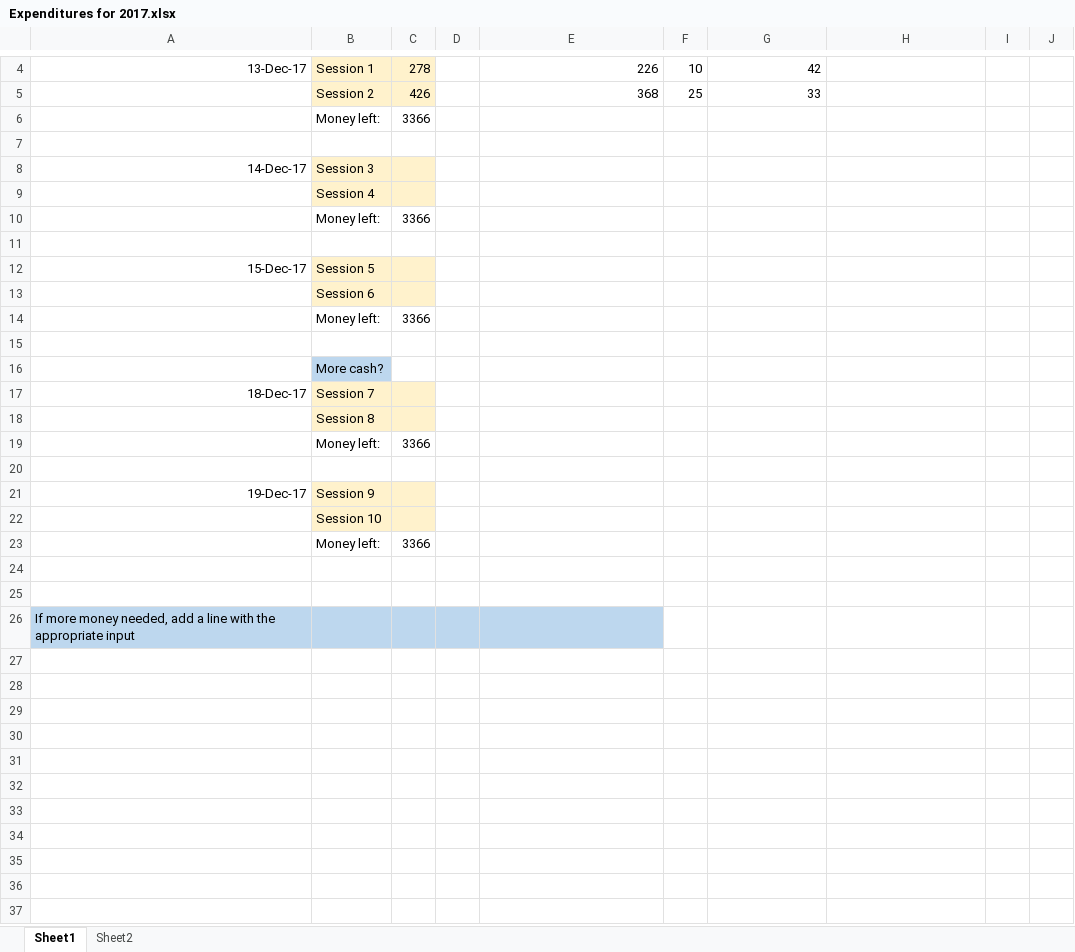
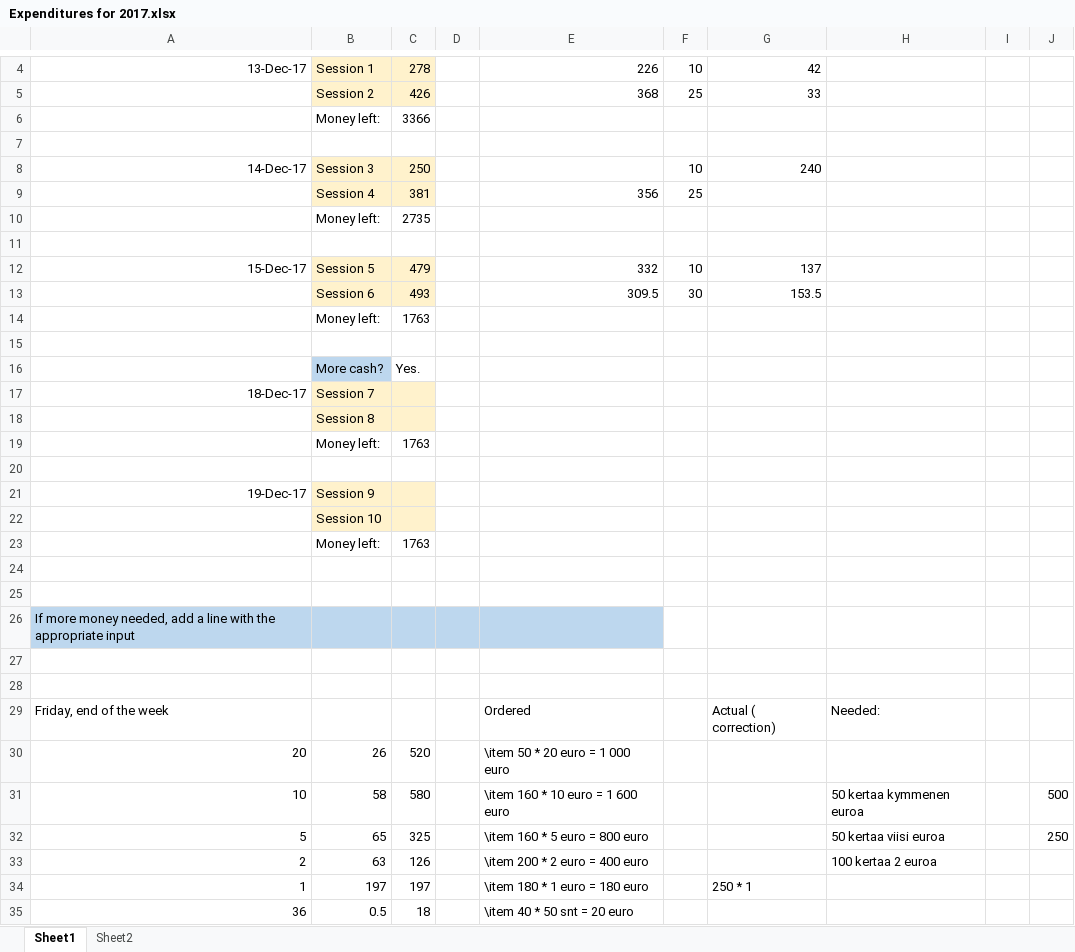
Before and after one commit to essiKS/bologna, an Excel workbook: Else/Expenditures for 2017.xlsx, sheet Sheet1, drawn as a sheet; only a part is shown, gaps mark what is left out; values as stored, in another font and other column widths than the file's, no borders; removed rows and columns are numbered as before the commit, all else as after; the diff covers the shown part only; the diff names each change by its address in the sheet, - before the commit and + after, or states it on an @@ line.

```diff
--- a/Else/Expenditures for 2017.xlsx (sheet Sheet1)
+++ b/Else/Expenditures for 2017.xlsx (sheet Sheet1)
-C8: (empty)
+C8: 250
-F8: (empty)
+F8: 10
-G8: (empty)
+G8: 240
-row 9:  | Session 4
-row 10:  | Money left: | 3366
+row 9:  | Session 4 | 381 |  | 356 | 25
+row 10:  | Money left: | 2735
-C12: (empty)
+C12: 479
-E12: (empty)
+E12: 332
-F12: (empty)
+F12: 10
-G12: (empty)
+G12: 137
-row 13:  | Session 6
-row 14:  | Money left: | 3366
+row 13:  | Session 6 | 493 |  | 309.5 | 30 | 153.5
+row 14:  | Money left: | 1763
-C16: (empty)
+C16: Yes.
-C19: 3366
+C19: 1763
-C23: 3366
+C23: 1763
+row 27: (empty)
+row 28: (empty)
+row 29: Friday, end of the week |  |  |  | Ordered |  | Actual ( correction) | Needed:
+row 30: 20 | 26 | 520 |  | \item 50 * 20 euro = 1 000 euro
+row 31: 10 | 58 | 580 |  | \item 160 * 10 euro = 1 600 euro |  |  | 50 kertaa kymmenen euroa |  | 500
+row 32: 5 | 65 | 325 |  | \item 160 * 5 euro = 800 euro |  |  | 50 kertaa viisi euroa |  | 250
+row 33: 2 | 63 | 126 |  | \item 200 * 2 euro = 400 euro |  |  | 100 kertaa 2 euroa
+row 34: 1 | 197 | 197 |  | \item 180 * 1 euro = 180 euro |  | 250 * 1
+row 35: 36 | 0.5 | 18 |  | \item 40 * 50 snt = 20 euro
```
Also changed, not shown: 1 added row elsewhere in this sheet, 2 other files.
